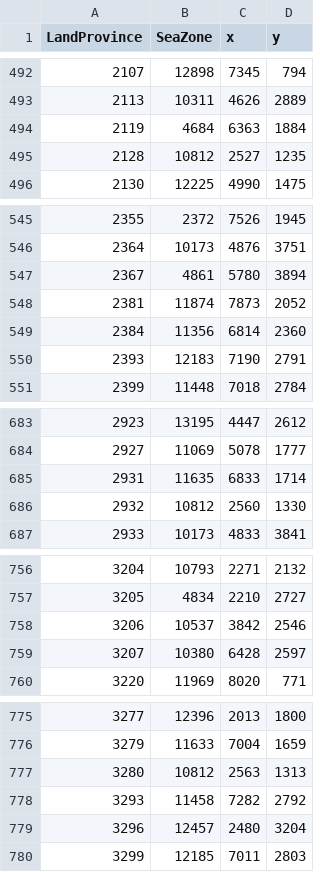
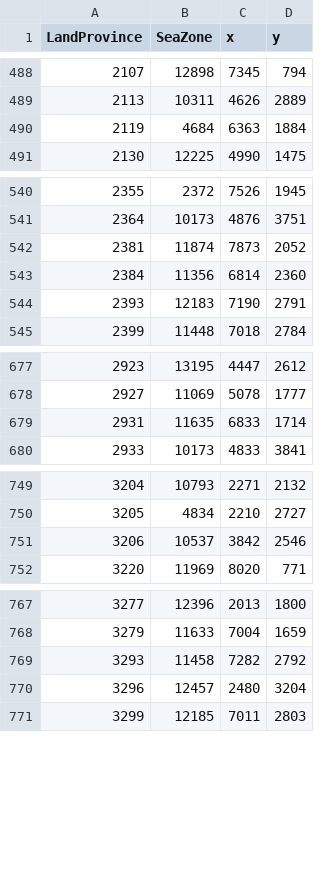
Before and after one commit to sobisonator/imp19c, a CSV file: map_data/ports.csv, drawn as a sheet; only a part is shown, gaps mark what is left out; the diff covers the shown part only.

```diff
--- a/map_data/ports.csv
+++ b/map_data/ports.csv
@@ -494,3 +490,2 @@ LandProvince;SeaZone;x;y;
 2119;4684;6363;1884;
-2128;10812;2527;1235;
 2130;12225;4990;1475;
@@ -546,3 +541,2 @@ LandProvince;SeaZone;x;y;
 2364;10173;4876;3751;
-2367;4861;5780;3894;
 2381;11874;7873;2052;
@@ -685,3 +679,2 @@ LandProvince;SeaZone;x;y;
 2931;11635;6833;1714;
-2932;10812;2560;1330;
 2933;10173;4833;3841;
@@ -758,3 +751,2 @@ LandProvince;SeaZone;x;y;
 3206;10537;3842;2546;
-3207;10380;6428;2597;
 3220;11969;8020;771;
@@ -776,3 +768,2 @@ LandProvince;SeaZone;x;y;
 3279;11633;7004;1659;
-3280;10812;2563;1313;
 3293;11458;7282;2792;
```
Also changed, not shown: 41 removed rows and 14 edited cells elsewhere in this file, map_data/adjacencies.csv, 4 other files.
